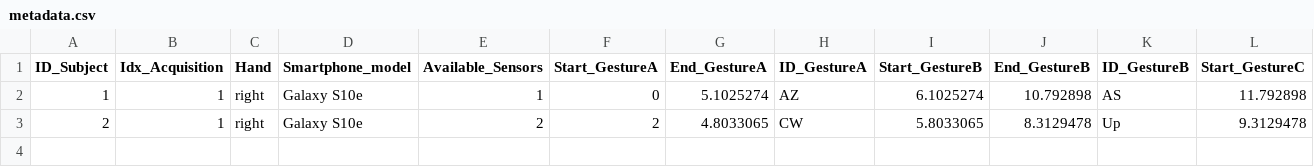
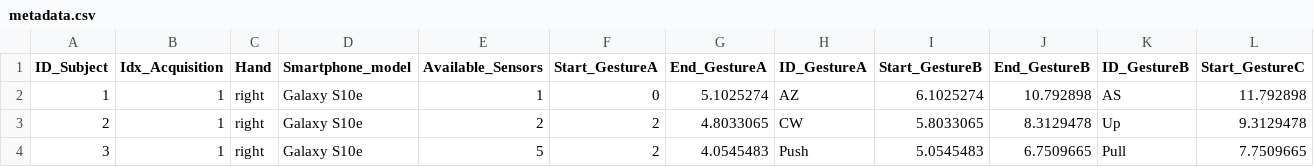
Before and after one commit to PCristian00/gesture_MAT, a CSV file: metadata.csv, drawn as a sheet; only a part is shown; rows hold the shown columns only; the diff names each change by its address in the sheet, - before the commit and + after, or states it on an @@ line.

```diff
--- a/metadata.csv
+++ b/metadata.csv
+row 4: 3 | 1 | right | Galaxy S10e | 5 | 2 | 4.0545483 | Push | 5.0545483 | 6.7509665 | Pull | 7.7509665
```
Also changed, not shown: 1 other file.
